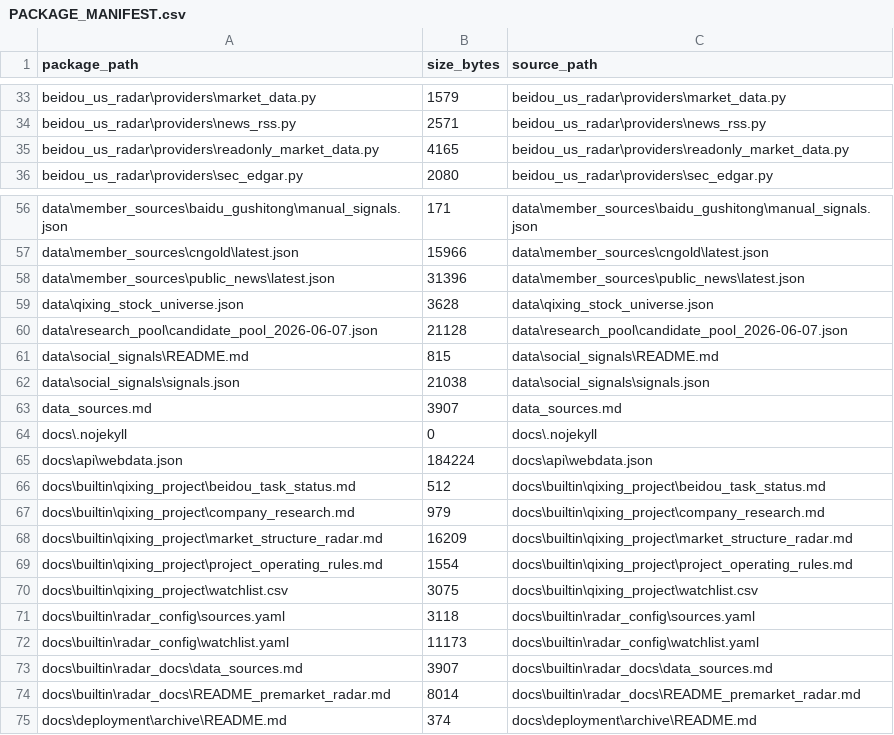
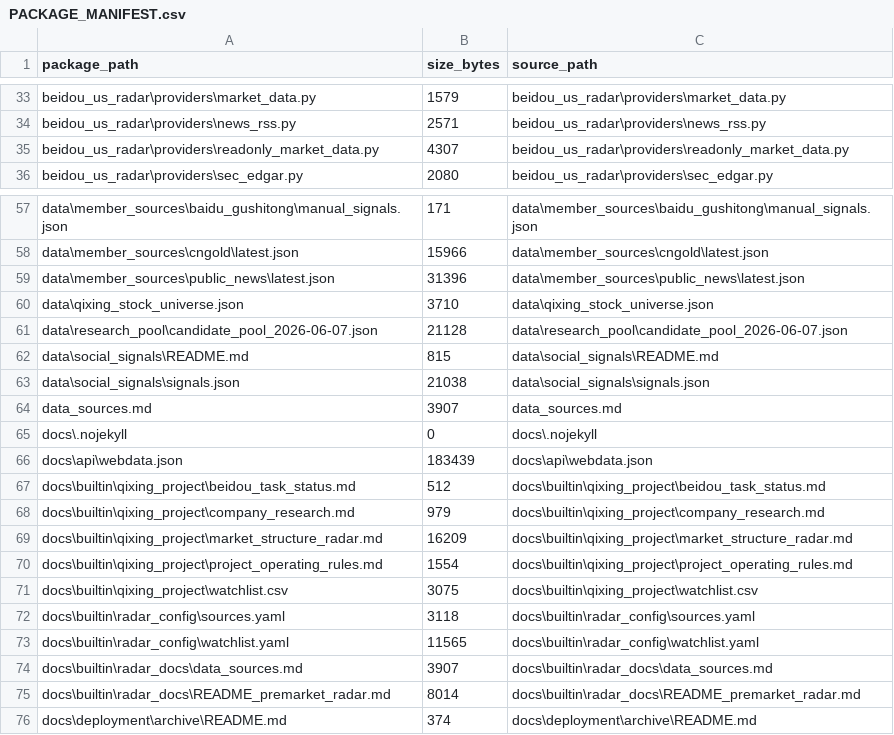
Before and after one commit to jordanwilliams5674-sys/-1, a CSV file: PACKAGE_MANIFEST.csv, drawn as a sheet; only a part is shown, gaps mark what is left out; the diff covers the shown part only.

```diff
--- a/PACKAGE_MANIFEST.csv
+++ b/PACKAGE_MANIFEST.csv
@@ -34,3 +34,3 @@
 "beidou_us_radar\providers\news_rss.py","2571","beidou_us_radar\providers\news_rss.py"
-"beidou_us_radar\providers\readonly_market_data.py","4165","beidou_us_radar\providers\readonly_market_data.py"
+"beidou_us_radar\providers\readonly_market_data.py","4307","beidou_us_radar\providers\readonly_market_data.py"
 "beidou_us_radar\providers\sec_edgar.py","2080","beidou_us_radar\providers\sec_edgar.py"
@@ -58,3 +59,3 @@
 "data\member_sources\public_news\latest.json","31396","data\member_sources\public_news\latest.json"
-"data\qixing_stock_universe.json","3628","data\qixing_stock_universe.json"
+"data\qixing_stock_universe.json","3710","data\qixing_stock_universe.json"
 "data\research_pool\candidate_pool_2026-06-07.json","21128","data\research_pool\candidate_pool_2026-06-07.json"
@@ -64,3 +65,3 @@
 "docs\.nojekyll","0","docs\.nojekyll"
-"docs\api\webdata.json","184224","docs\api\webdata.json"
+"docs\api\webdata.json","183439","docs\api\webdata.json"
 "docs\builtin\qixing_project\beidou_task_status.md","512","docs\builtin\qixing_project\beidou_task_status.md"
@@ -71,3 +72,3 @@
 "docs\builtin\radar_config\sources.yaml","3118","docs\builtin\radar_config\sources.yaml"
-"docs\builtin\radar_config\watchlist.yaml","11173","docs\builtin\radar_config\watchlist.yaml"
+"docs\builtin\radar_config\watchlist.yaml","11565","docs\builtin\radar_config\watchlist.yaml"
 "docs\builtin\radar_docs\data_sources.md","3907","docs\builtin\radar_docs\data_sources.md"
```
Also changed, not shown: 2 added rows and 20 edited cells elsewhere in this file, 9 other files.
